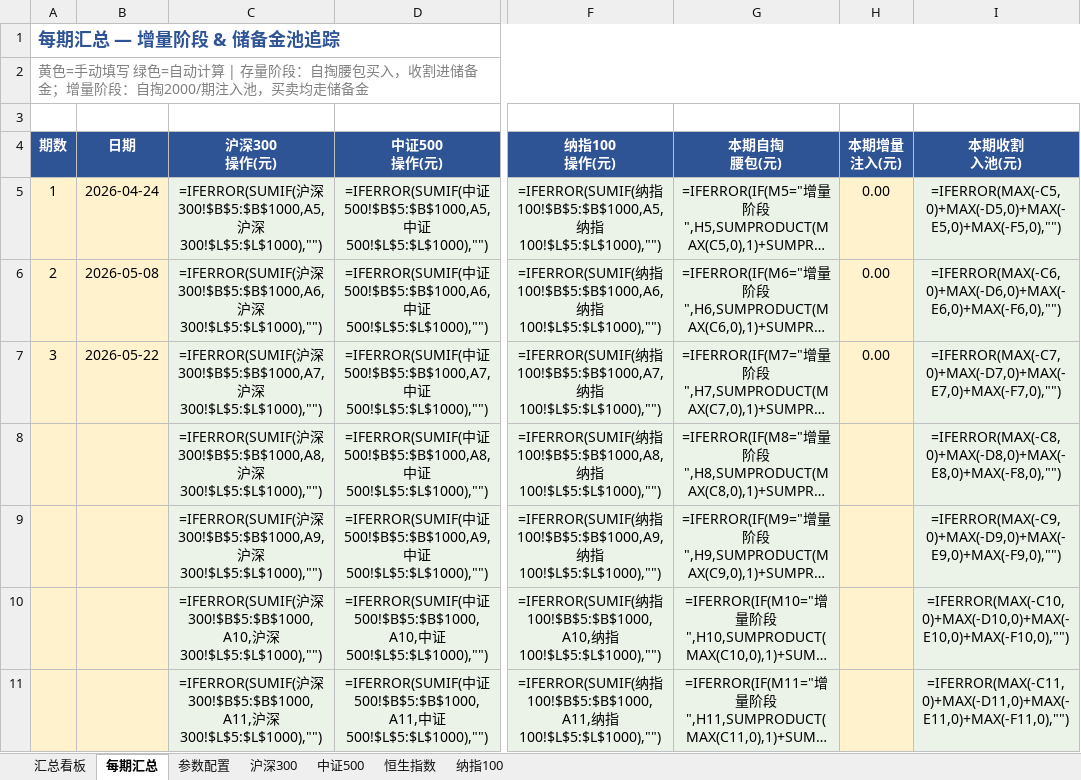
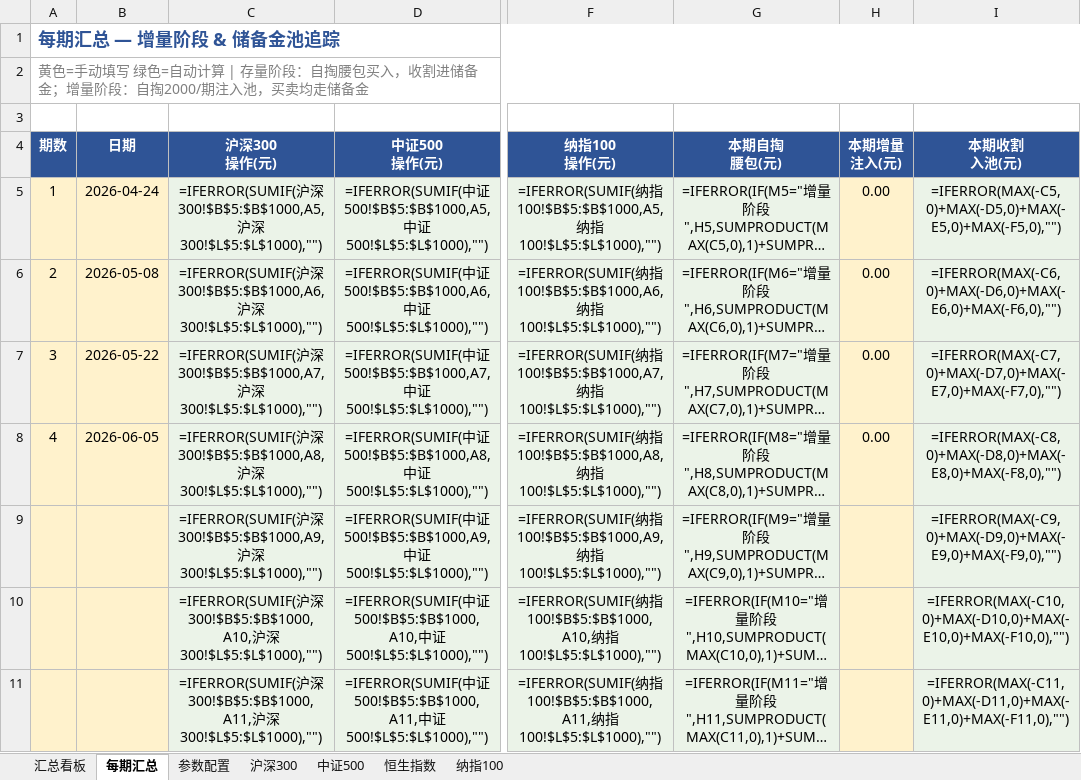
Before and after one commit to ParadeTo/financial_strategy, an Excel workbook: strategies/constant_value/定投追踪记录.xlsx, sheet 每期汇总, drawn as a sheet; only a part is shown, gaps mark what is left out; long unchanged cells end in …; values as stored, in another font and other column widths than the file's, no borders; formulas without a stored value are shown as written; the diff names each change by its address in the sheet, - before the commit and + after, or states it on an @@ line.

```diff
--- a/strategies/constant_value/定投追踪记录.xlsx (sheet 每期汇总)
+++ b/strategies/constant_value/定投追踪记录.xlsx (sheet 每期汇总)
-A8 (期数): (empty)
+A8 (期数): 4
-B8 (日期): (empty)
+B8 (日期): 2026-06-05
-H8 (本期增量 注入(元)): (empty)
+H8 (本期增量 注入(元)): 0.00
```
Also changed, not shown: sheet 沪深300, sheet 恒生指数, sheet 纳指100, sheet 中证500.
